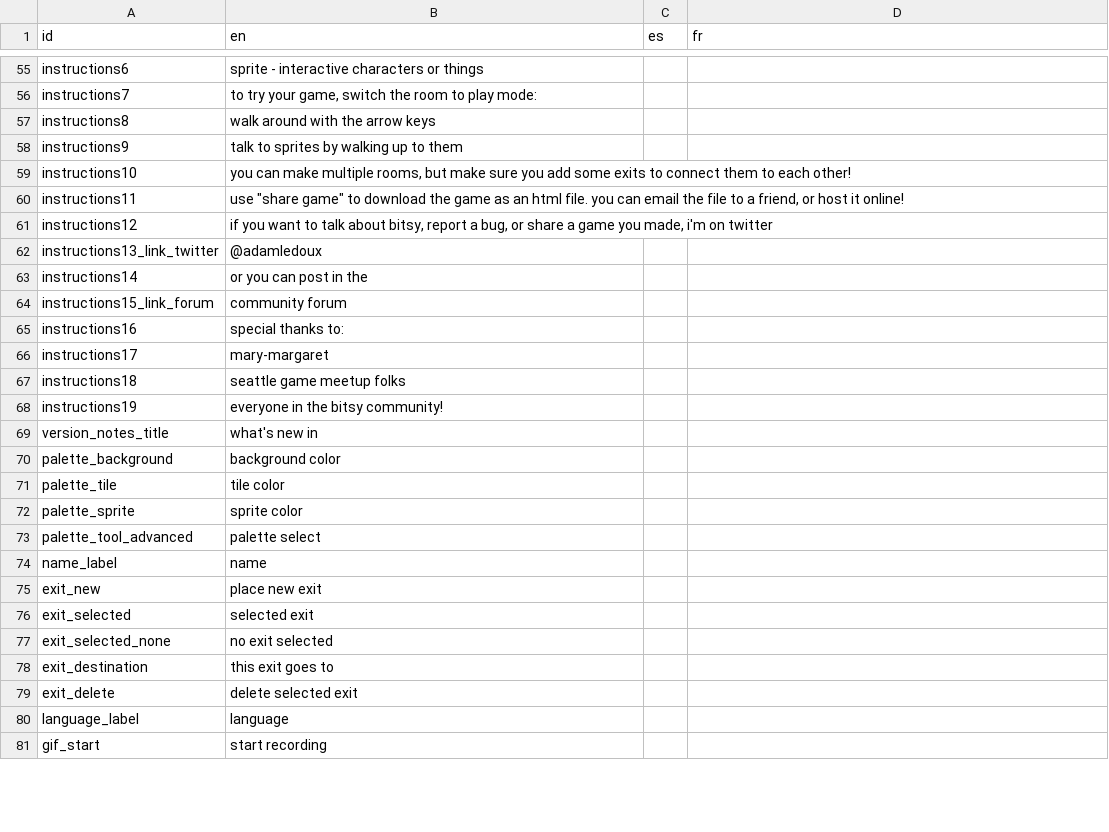
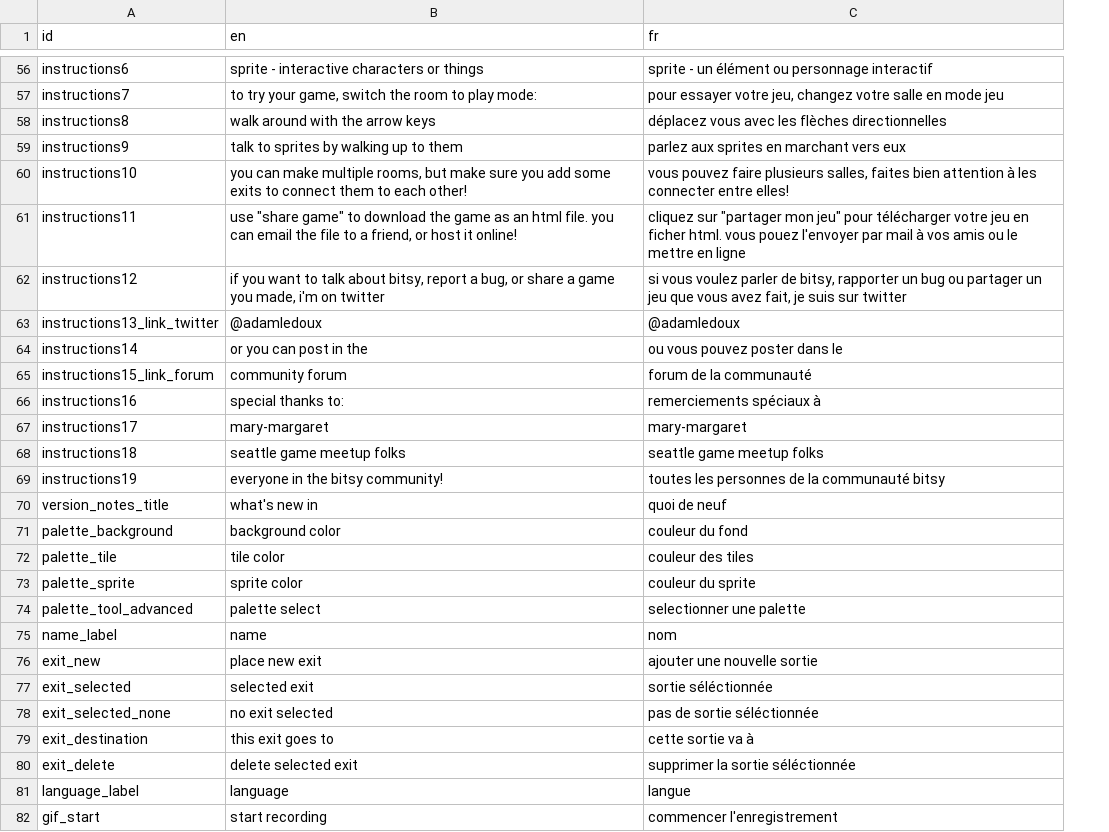
Before and after one commit to le-doux/bitsy, a TSV file: editor/shared/other/localization.tsv, drawn as a sheet; only a part is shown, gaps mark what is left out; removed rows and columns are numbered as before the commit, all else as after; the diff covers the shown part only; the diff names each change by its address in the sheet, - before the commit and + after, or states it on an @@ line.

```diff
--- a/editor/shared/other/localization.tsv
+++ b/editor/shared/other/localization.tsv
-column C (es), empty
-C56 (fr): (empty)
+C56 (fr): sprite - un élément ou personnage interactif
-C57 (fr): (empty)
+C57 (fr): pour essayer votre jeu, changez votre salle en mode jeu
-C58 (fr): (empty)
+C58 (fr): déplacez vous avec les flèches directionnelles
-C59 (fr): (empty)
+C59 (fr): parlez aux sprites en marchant vers eux
-C60 (fr): (empty)
+C60 (fr): vous pouvez faire plusieurs salles, faites bien attention à les connecter entre elles!
-C61 (fr): (empty)
+C61 (fr): cliquez sur "partager mon jeu" pour télécharger votre jeu en ficher html. vous pouez l'envoyer par mail à vos amis ou le mettre en ligne
-C62 (fr): (empty)
+C62 (fr): si vous voulez parler de bitsy, rapporter un bug ou partager un jeu que vous avez fait, je suis sur twitter
-C63 (fr): (empty)
+C63 (fr): @adamledoux
-C64 (fr): (empty)
+C64 (fr): ou vous pouvez poster dans le
-C65 (fr): (empty)
+C65 (fr): forum de la communauté
-C66 (fr): (empty)
+C66 (fr): remerciements spéciaux à
-C67 (fr): (empty)
+C67 (fr): mary-margaret
-C68 (fr): (empty)
+C68 (fr): seattle game meetup folks
-C69 (fr): (empty)
+C69 (fr): toutes les personnes de la communauté bitsy
-C70 (fr): (empty)
+C70 (fr): quoi de neuf
-C71 (fr): (empty)
+C71 (fr): couleur du fond
-C72 (fr): (empty)
+C72 (fr): couleur des tiles
-C73 (fr): (empty)
+C73 (fr): couleur du sprite
-C74 (fr): (empty)
+C74 (fr): selectionner une palette
-C75 (fr): (empty)
+C75 (fr): nom
-C76 (fr): (empty)
+C76 (fr): ajouter une nouvelle sortie
-C77 (fr): (empty)
+C77 (fr): sortie séléctionnée
-C78 (fr): (empty)
+C78 (fr): pas de sortie séléctionnée
-C79 (fr): (empty)
+C79 (fr): cette sortie va à
-C80 (fr): (empty)
+C80 (fr): supprimer la sortie séléctionnée
-C81 (fr): (empty)
+C81 (fr): langue
-C82 (fr): (empty)
+C82 (fr): commencer l'enregistrement
```
Also changed, not shown: 12 added rows and 88 edited cells elsewhere in this file, 9 other files.
